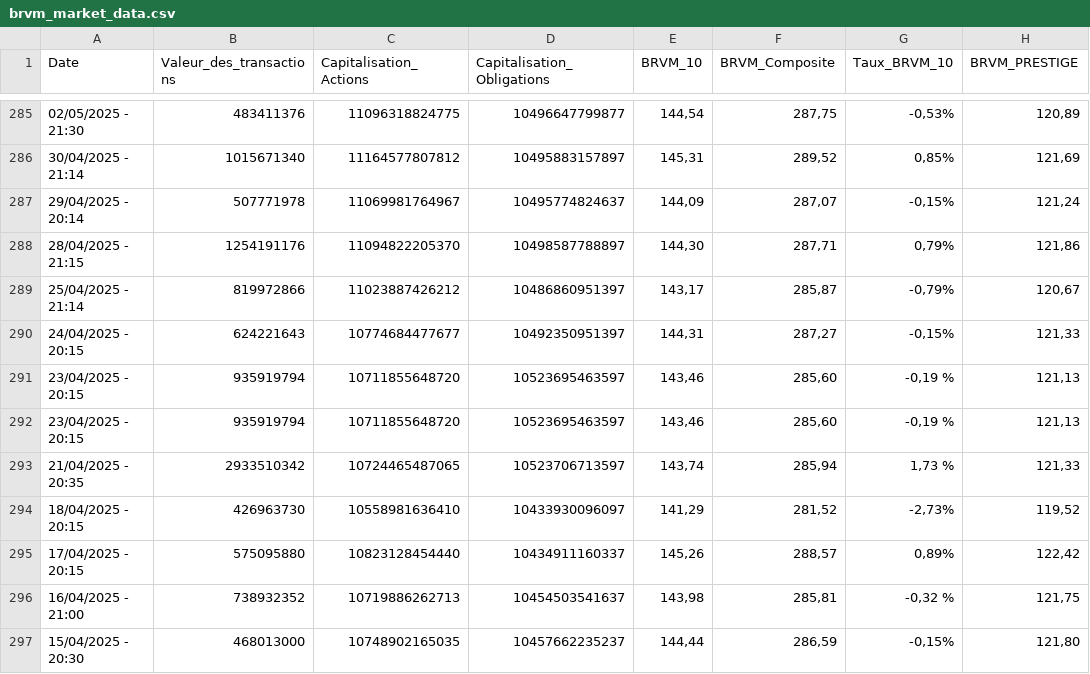
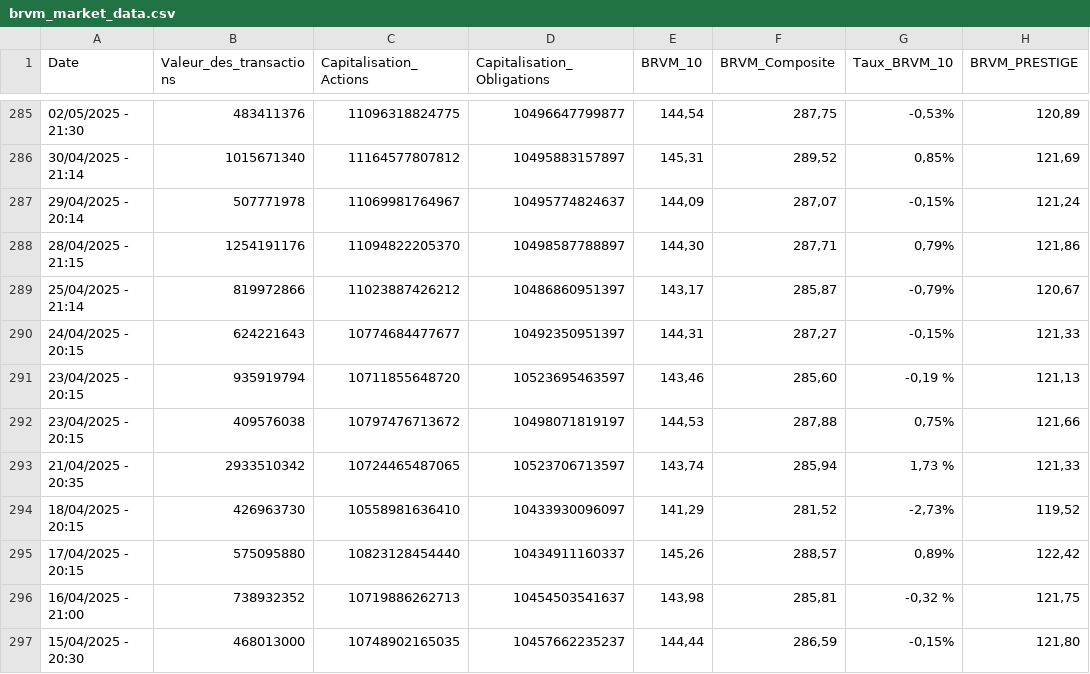
Before and after one commit to spoudar/brvm-data-automation, a CSV file: data/brvm_market_data.csv, drawn as a sheet; only a part is shown, gaps mark what is left out.

```diff
--- a/data/brvm_market_data.csv
+++ b/data/brvm_market_data.csv
@@ -291,3 +291,3 @@
 23/04/2025 - 20:15,935919794,10711855648720,10523695463597,"143,46","285,60","-0,19 %","121,13"
-23/04/2025 - 20:15,935919794,10711855648720,10523695463597,"143,46","285,60","-0,19 %","121,13"
+23/04/2025 - 20:15,409576038,10797476713672,10498071819197,"144,53","287,88","0,75%","121,66"
 21/04/2025 - 20:35,2933510342,10724465487065,10523706713597,"143,74","285,94","1,73 %","121,33"
```
